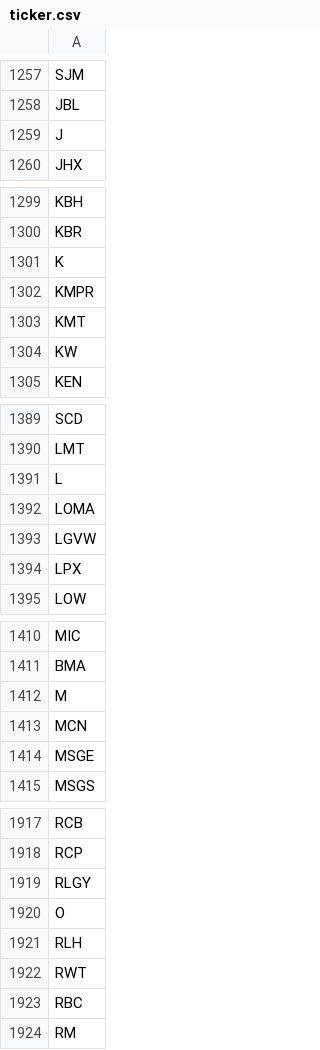
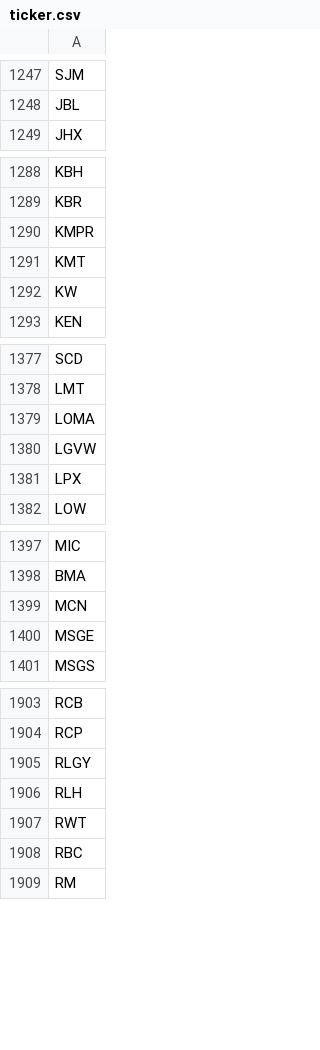
Before and after one commit to lukszi/DataAnalysis_SS21, a CSV file: res/ticker.csv, drawn as a sheet; only a part is shown, gaps mark what is left out; the diff covers the shown part only.

```diff
--- a/res/ticker.csv
+++ b/res/ticker.csv
@@ -1258,3 +1248,2 @@ SJM
 JBL
-J
 JHX
@@ -1300,3 +1289,2 @@ KBH
 KBR
-K
 KMPR
@@ -1390,3 +1378,2 @@ SCD
 LMT
-L
 LOMA
@@ -1411,3 +1398,2 @@ MIC
 BMA
-M
 MCN
@@ -1919,3 +1905,2 @@ RCP
 RLGY
-O
 RLH
```
Also changed, not shown: 14 removed rows elsewhere in this file, 4 other files.
